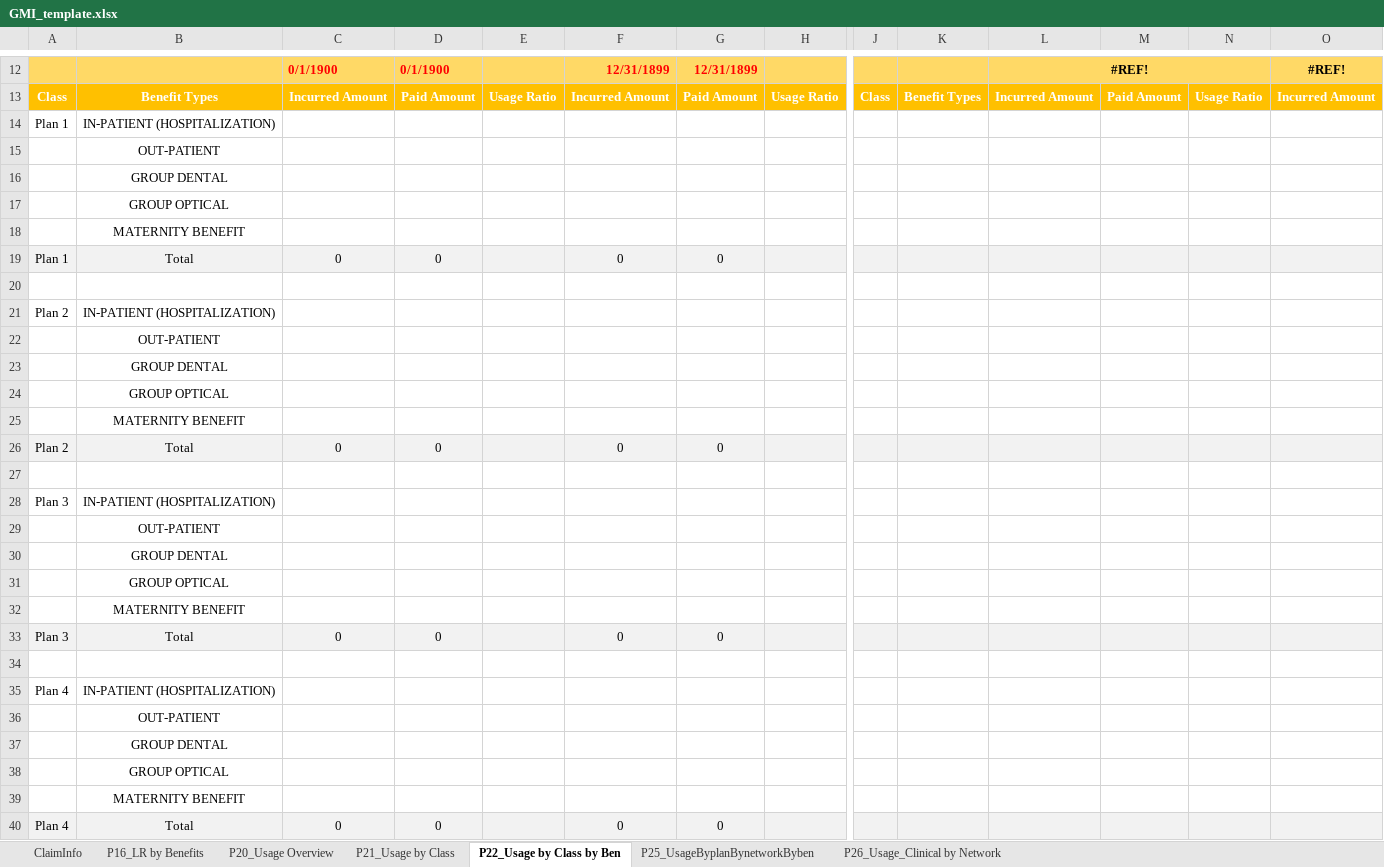
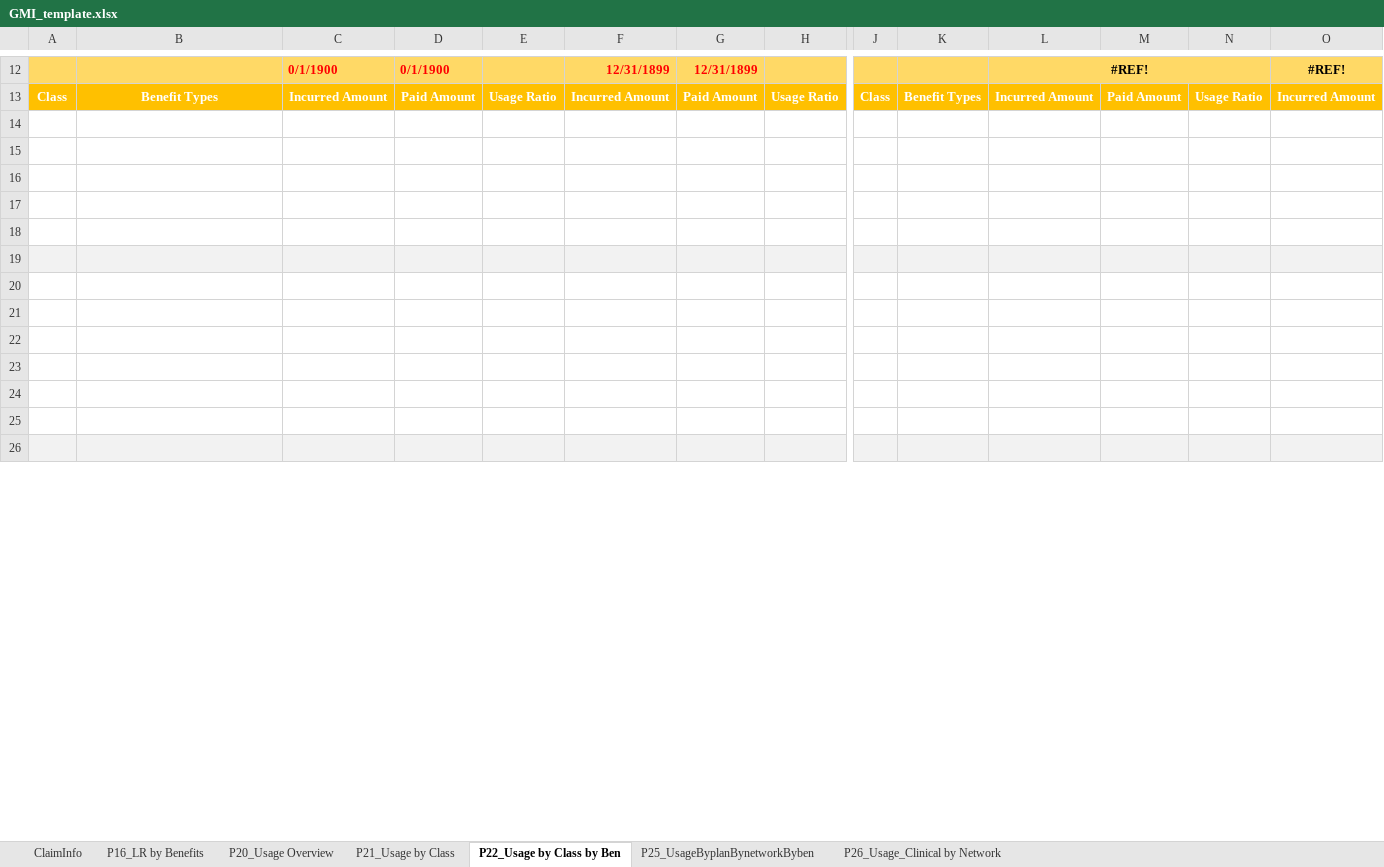
Before and after one commit to Tiriosh1007/RawClaimMCR, an Excel workbook: GMI_template.xlsx, sheet P22_Usage by Class by Ben, drawn as a sheet; only a part is shown, gaps mark what is left out; values as stored, in another font and other column widths than the file's, no borders; conditional formats not drawn; removed rows and columns are numbered as before the commit, all else as after; rows hold the shown columns only; the diff covers the shown part only; the diff names each change by its address in the sheet, - before the commit and + after, or states it on an @@ line.

```diff
--- a/GMI_template.xlsx (sheet P22_Usage by Class by Ben)
+++ b/GMI_template.xlsx (sheet P22_Usage by Class by Ben)
-row 14: Plan 1 | IN-PATIENT (HOSPITALIZATION)
-row 15:  | OUT-PATIENT
-row 16:  | GROUP DENTAL
-row 17:  | GROUP OPTICAL
-row 18:  | MATERNITY BENEFIT
-row 19: Plan 1 | Total | 0 | 0 |  | 0 | 0
-row 21: Plan 2 | IN-PATIENT (HOSPITALIZATION)
-row 22:  | OUT-PATIENT
-row 23:  | GROUP DENTAL
-row 24:  | GROUP OPTICAL
-row 25:  | MATERNITY BENEFIT
-row 26: Plan 2 | Total | 0 | 0 |  | 0 | 0
-row 28: Plan 3 | IN-PATIENT (HOSPITALIZATION)
-row 29:  | OUT-PATIENT
-row 30:  | GROUP DENTAL
-row 31:  | GROUP OPTICAL
-row 32:  | MATERNITY BENEFIT
-row 33: Plan 3 | Total | 0 | 0 |  | 0 | 0
-row 17: Plan 4 | IN-PATIENT (HOSPITALIZATION)
+row 17: (empty)
-B18: OUT-PATIENT
+B18: (empty)
-A19:H19 fill: none
+A19:H19 fill: #F2F2F2
-B19: GROUP DENTAL
+B19: (empty)
-J19:O19 fill: none
+J19:O19 fill: #F2F2F2
-B20: GROUP OPTICAL
+B20: (empty)
-B21: MATERNITY BENEFIT
+B21: (empty)
-row 22: Plan 4 | Total | 0 | 0 |  | 0 | 0
+row 22: (empty)
-A22:H22 fill: #F2F2F2
+A22:H22 fill: none
-J22:O22 fill: #F2F2F2
+J22:O22 fill: none
+row 23: (empty)
+row 24: (empty)
+row 25: (empty)
+row 26: (empty)
```
Also changed, not shown: 50 added rows, 36 removed rows, 14 edited cells and cell formats elsewhere in this sheet, sheet P25_UsageByplanBynetworkByben, sheet ClaimInfo, sheet P21_Usage by Class, sheet P16_LR by Benefits, sheet P20_Usage Overview, formulas that keep their value.
